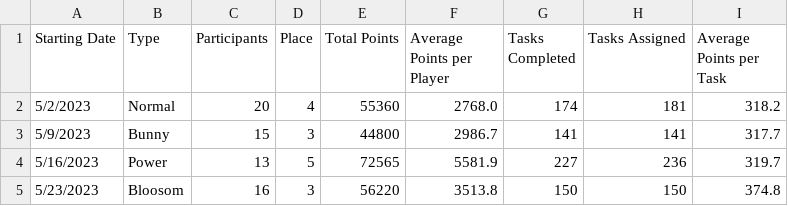
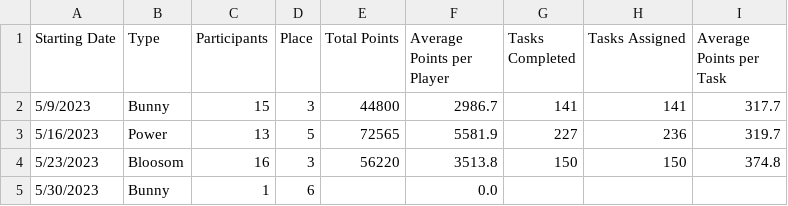
Before and after one commit to azuremeadows/azuremeadows.github.io, a CSV file: docs/_data/DerbyHistory.csv, drawn as a sheet.

Commit message:
Commit from GitHub Actions (Fetch CSV Data)

```diff
--- a/docs/_data/DerbyHistory.csv
+++ b/docs/_data/DerbyHistory.csv
@@ -1,3 +1,2 @@
 "Starting Date","Type","Participants","Place","Total Points","Average Points per Player","Tasks Completed","Tasks Assigned","Average Points per Task"
-"5/2/2023","Normal","20","4","55360","2768.0","174","181","318.2"
 "5/9/2023","Bunny","15","3","44800","2986.7","141","141","317.7"
@@ -5 +4,2 @@
 "5/23/2023","Bloosom","16","3","56220","3513.8","150","150","374.8"
+"5/30/2023","Bunny","1","6","","0.0","","",""
```
Also changed, not shown: docs/_data/neighborhoodStats.csv.
